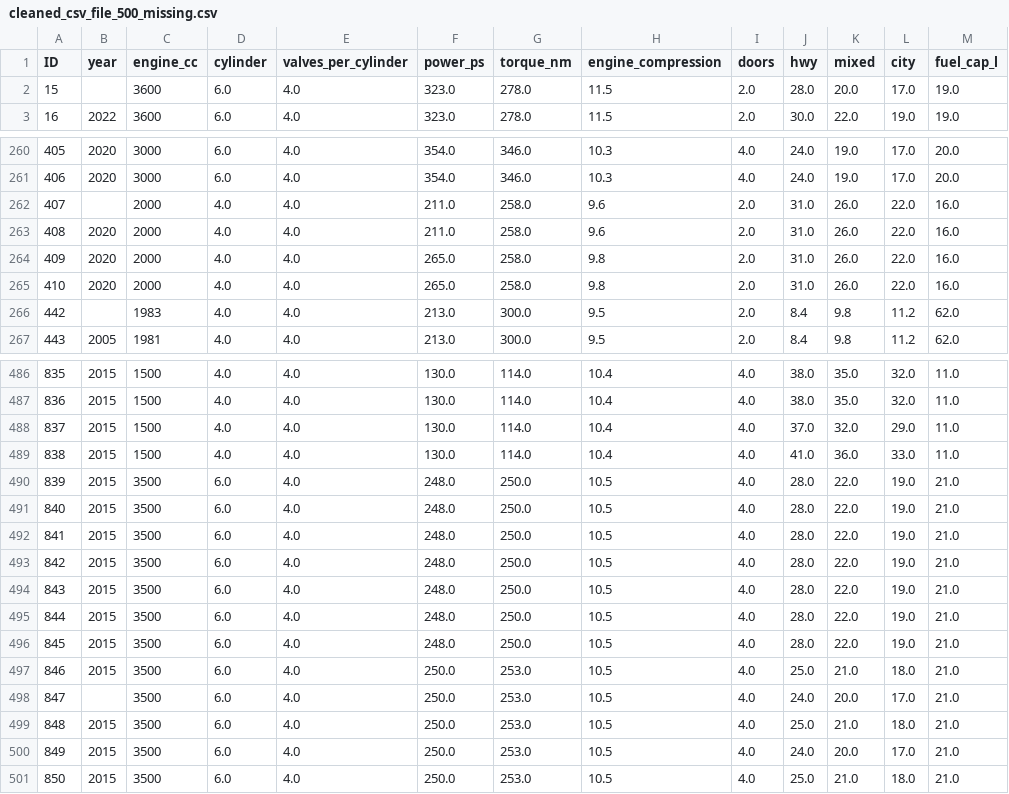
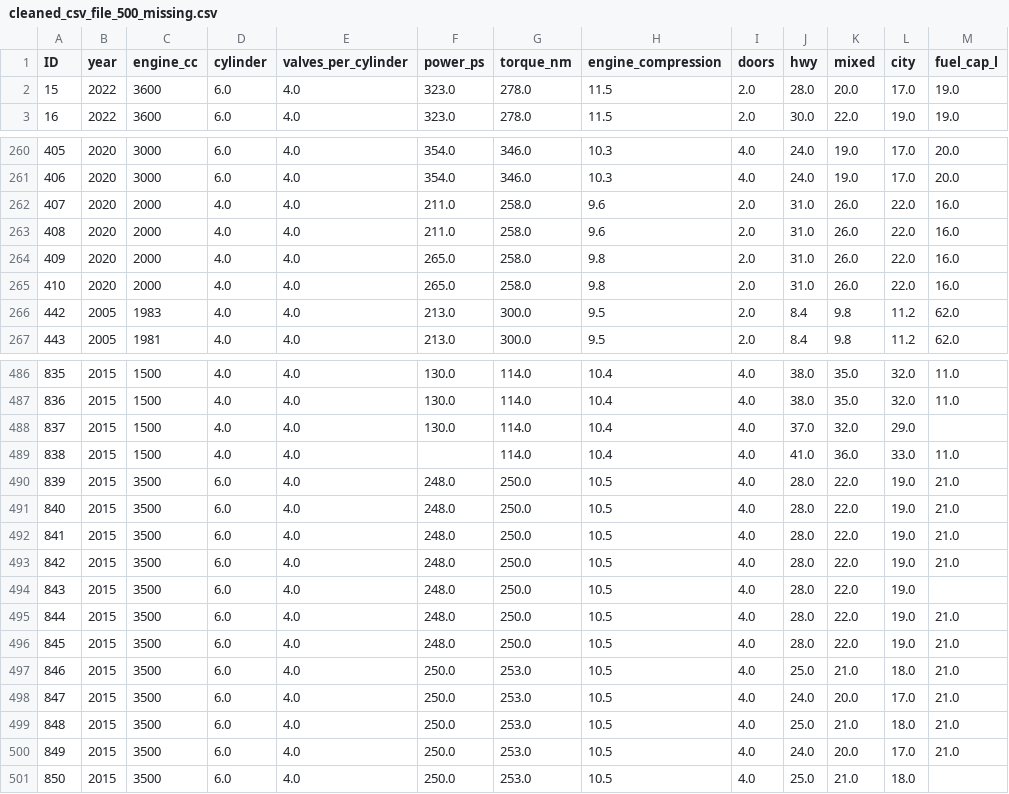
Before and after one commit to Lupphes/MissingDataImputationAlgos, a CSV file: dataset/cleaned_csv_file_500_missing.csv, drawn as a sheet; only a part is shown, gaps mark what is left out; the diff covers the shown part only.

```diff
--- a/dataset/cleaned_csv_file_500_missing.csv
+++ b/dataset/cleaned_csv_file_500_missing.csv
@@ -1,3 +1,3 @@
 ID,year,engine_cc,cylinder,valves_per_cylinder,power_ps,torque_nm,engine_compression,doors,hwy,mixed,city,fuel_cap_l
-15,,3600,6.0,4.0,323.0,278.0,11.5,2.0,28.0,20.0,17.0,19.0
+15,2022,3600,6.0,4.0,323.0,278.0,11.5,2.0,28.0,20.0,17.0,19.0
 16,2022,3600,6.0,4.0,323.0,278.0,11.5,2.0,30.0,22.0,19.0,19.0
@@ -261,3 +261,3 @@ ID,year,engine_cc,cylinder,valves_per_cylinder,power_ps,torque_nm,engine_compres
 406,2020,3000,6.0,4.0,354.0,346.0,10.3,4.0,24.0,19.0,17.0,20.0
-407,,2000,4.0,4.0,211.0,258.0,9.6,2.0,31.0,26.0,22.0,16.0
+407,2020,2000,4.0,4.0,211.0,258.0,9.6,2.0,31.0,26.0,22.0,16.0
 408,2020,2000,4.0,4.0,211.0,258.0,9.6,2.0,31.0,26.0,22.0,16.0
@@ -265,3 +265,3 @@ ID,year,engine_cc,cylinder,valves_per_cylinder,power_ps,torque_nm,engine_compres
 410,2020,2000,4.0,4.0,265.0,258.0,9.8,2.0,31.0,26.0,22.0,16.0
-442,,1983,4.0,4.0,213.0,300.0,9.5,2.0,8.4,9.8,11.2,62.0
+442,2005,1983,4.0,4.0,213.0,300.0,9.5,2.0,8.4,9.8,11.2,62.0
 443,2005,1981,4.0,4.0,213.0,300.0,9.5,2.0,8.4,9.8,11.2,62.0
@@ -487,4 +487,4 @@ ID,year,engine_cc,cylinder,valves_per_cylinder,power_ps,torque_nm,engine_compres
 836,2015,1500,4.0,4.0,130.0,114.0,10.4,4.0,38.0,35.0,32.0,11.0
-837,2015,1500,4.0,4.0,130.0,114.0,10.4,4.0,37.0,32.0,29.0,11.0
-838,2015,1500,4.0,4.0,130.0,114.0,10.4,4.0,41.0,36.0,33.0,11.0
+837,2015,1500,4.0,4.0,130.0,114.0,10.4,4.0,37.0,32.0,29.0,
+838,2015,1500,4.0,4.0,,114.0,10.4,4.0,41.0,36.0,33.0,11.0
 839,2015,3500,6.0,4.0,248.0,250.0,10.5,4.0,28.0,22.0,19.0,21.0
@@ -493,3 +493,3 @@ ID,year,engine_cc,cylinder,valves_per_cylinder,power_ps,torque_nm,engine_compres
 842,2015,3500,6.0,4.0,248.0,250.0,10.5,4.0,28.0,22.0,19.0,21.0
-843,2015,3500,6.0,4.0,248.0,250.0,10.5,4.0,28.0,22.0,19.0,21.0
+843,2015,3500,6.0,4.0,248.0,250.0,10.5,4.0,28.0,22.0,19.0,
 844,2015,3500,6.0,4.0,248.0,250.0,10.5,4.0,28.0,22.0,19.0,21.0
@@ -497,5 +497,5 @@ ID,year,engine_cc,cylinder,valves_per_cylinder,power_ps,torque_nm,engine_compres
 846,2015,3500,6.0,4.0,250.0,253.0,10.5,4.0,25.0,21.0,18.0,21.0
-847,,3500,6.0,4.0,250.0,253.0,10.5,4.0,24.0,20.0,17.0,21.0
+847,2015,3500,6.0,4.0,250.0,253.0,10.5,4.0,24.0,20.0,17.0,21.0
 848,2015,3500,6.0,4.0,250.0,253.0,10.5,4.0,25.0,21.0,18.0,21.0
 849,2015,3500,6.0,4.0,250.0,253.0,10.5,4.0,24.0,20.0,17.0,21.0
-850,2015,3500,6.0,4.0,250.0,253.0,10.5,4.0,25.0,21.0,18.0,21.0
+850,2015,3500,6.0,4.0,250.0,253.0,10.5,4.0,25.0,21.0,18.0,
```
Also changed, not shown: 12 edited cells elsewhere in this file, dataset/cleaned_csv_file_25_missing.csv, 2 other files.
